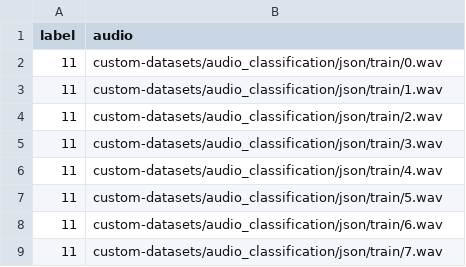
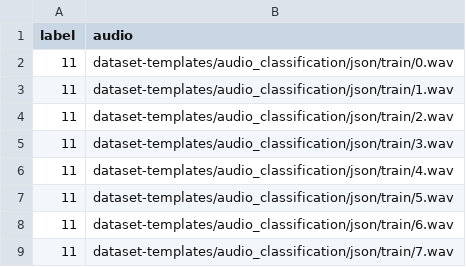
Before and after one commit to automatethem/datasets, a CSV file: audio_classification/json/train.csv, drawn as a sheet.

Commit message:
Update train.csv

```diff
--- a/audio_classification/json/train.csv
+++ b/audio_classification/json/train.csv
@@ -1,9 +1,9 @@
 label,audio
-11,custom-datasets/audio_classification/json/train/0.wav
-11,custom-datasets/audio_classification/json/train/1.wav
-11,custom-datasets/audio_classification/json/train/2.wav
-11,custom-datasets/audio_classification/json/train/3.wav
-11,custom-datasets/audio_classification/json/train/4.wav
-11,custom-datasets/audio_classification/json/train/5.wav
-11,custom-datasets/audio_classification/json/train/6.wav
-11,custom-datasets/audio_classification/json/train/7.wav
+11,dataset-templates/audio_classification/json/train/0.wav
+11,dataset-templates/audio_classification/json/train/1.wav
+11,dataset-templates/audio_classification/json/train/2.wav
+11,dataset-templates/audio_classification/json/train/3.wav
+11,dataset-templates/audio_classification/json/train/4.wav
+11,dataset-templates/audio_classification/json/train/5.wav
+11,dataset-templates/audio_classification/json/train/6.wav
+11,dataset-templates/audio_classification/json/train/7.wav
```
